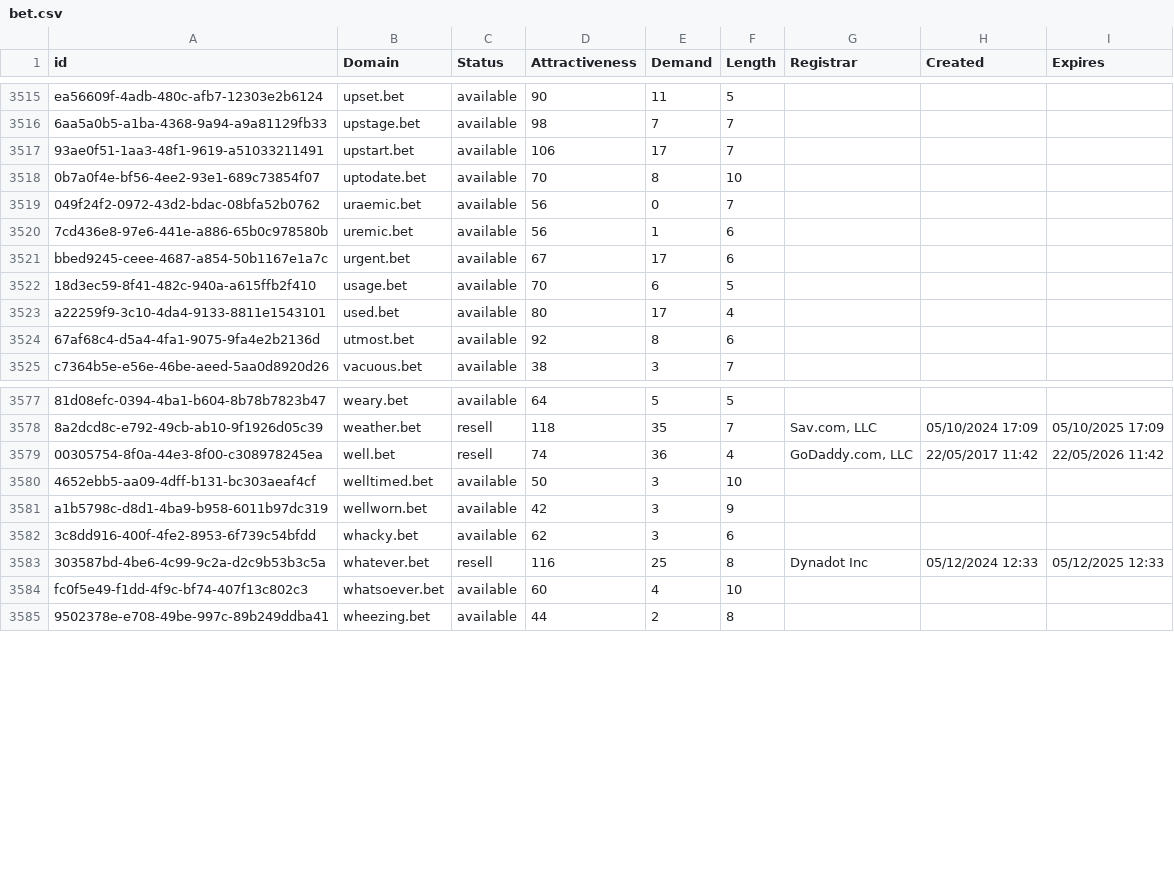
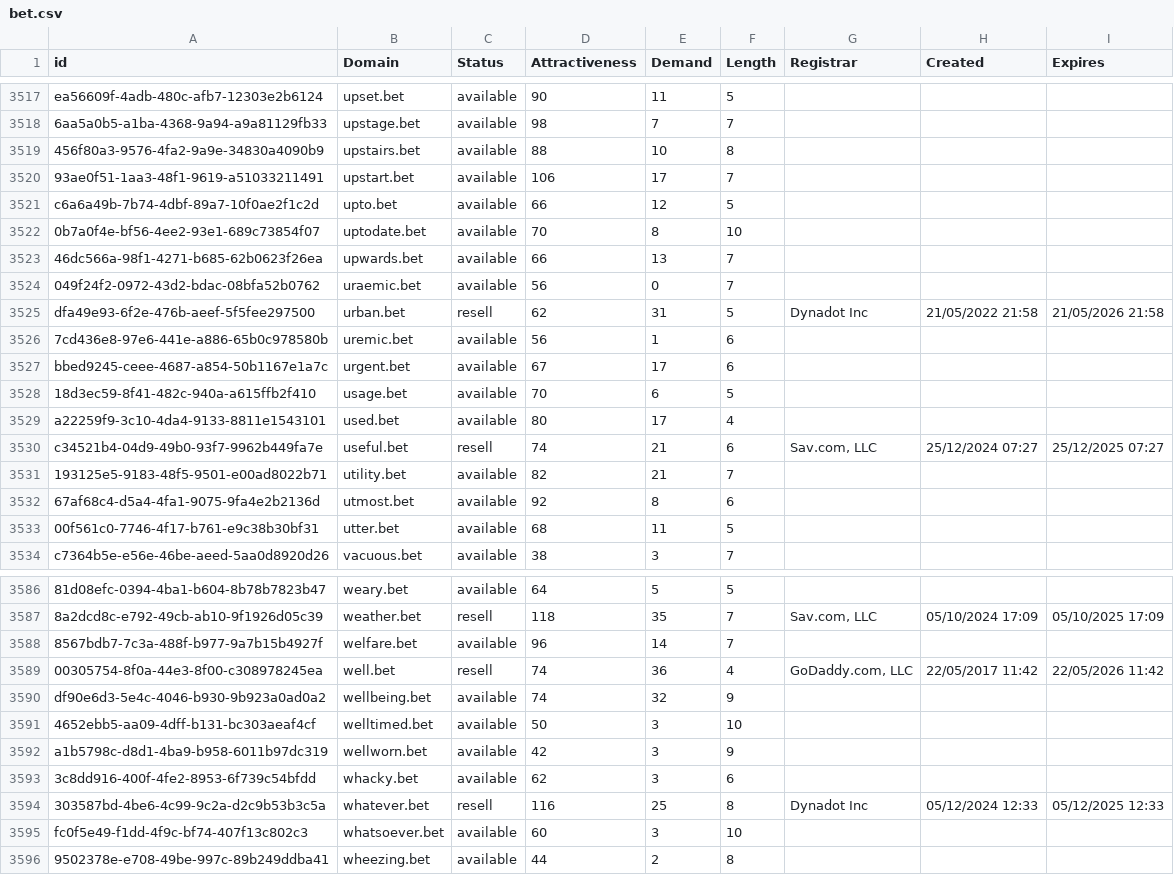
Before and after one commit to UniqueDomains/bet-oneword-domains, a CSV file: bet.csv, drawn as a sheet; only a part is shown, gaps mark what is left out; addresses are those after the commit; the diff covers the shown part only; the diff names each change by its address in the sheet, - before the commit and + after, or states it on an @@ line.

Commit message:
Domains update

```diff
--- a/bet.csv
+++ b/bet.csv
+row 3519: 456f80a3-9576-4fa2-9a9e-34830a4090b9 | upstairs.bet | available | 88 | 10 | 8
+row 3521: c6a6a49b-7b74-4dbf-89a7-10f0ae2f1c2d | upto.bet | available | 66 | 12 | 5
+row 3523: 46dc566a-98f1-4271-b685-62b0623f26ea | upwards.bet | available | 66 | 13 | 7
+row 3525: dfa49e93-6f2e-476b-aeef-5f5fee297500 | urban.bet | resell | 62 | 31 | 5 | Dynadot Inc | 21/05/2022 21:58 | 21/05/2026 21:58
+row 3530: c34521b4-04d9-49b0-93f7-9962b449fa7e | useful.bet | resell | 74 | 21 | 6 | Sav.com, LLC | 25/12/2024 07:27 | 25/12/2025 07:27
+row 3531: 193125e5-9183-48f5-9501-e00ad8022b71 | utility.bet | available | 82 | 21 | 7
+row 3533: 00f561c0-7746-4f17-b761-e9c38b30bf31 | utter.bet | available | 68 | 11 | 5
+row 3588: 8567bdb7-7c3a-488f-b977-9a7b15b4927f | welfare.bet | available | 96 | 14 | 7
+row 3590: df90e6d3-5e4c-4046-b930-9b923a0ad0a2 | wellbeing.bet | available | 74 | 32 | 9
-E3595 (Demand): 4
+E3595 (Demand): 3
```
Also changed, not shown: 2 added rows and 9 edited cells elsewhere in this file, 2 other files.
